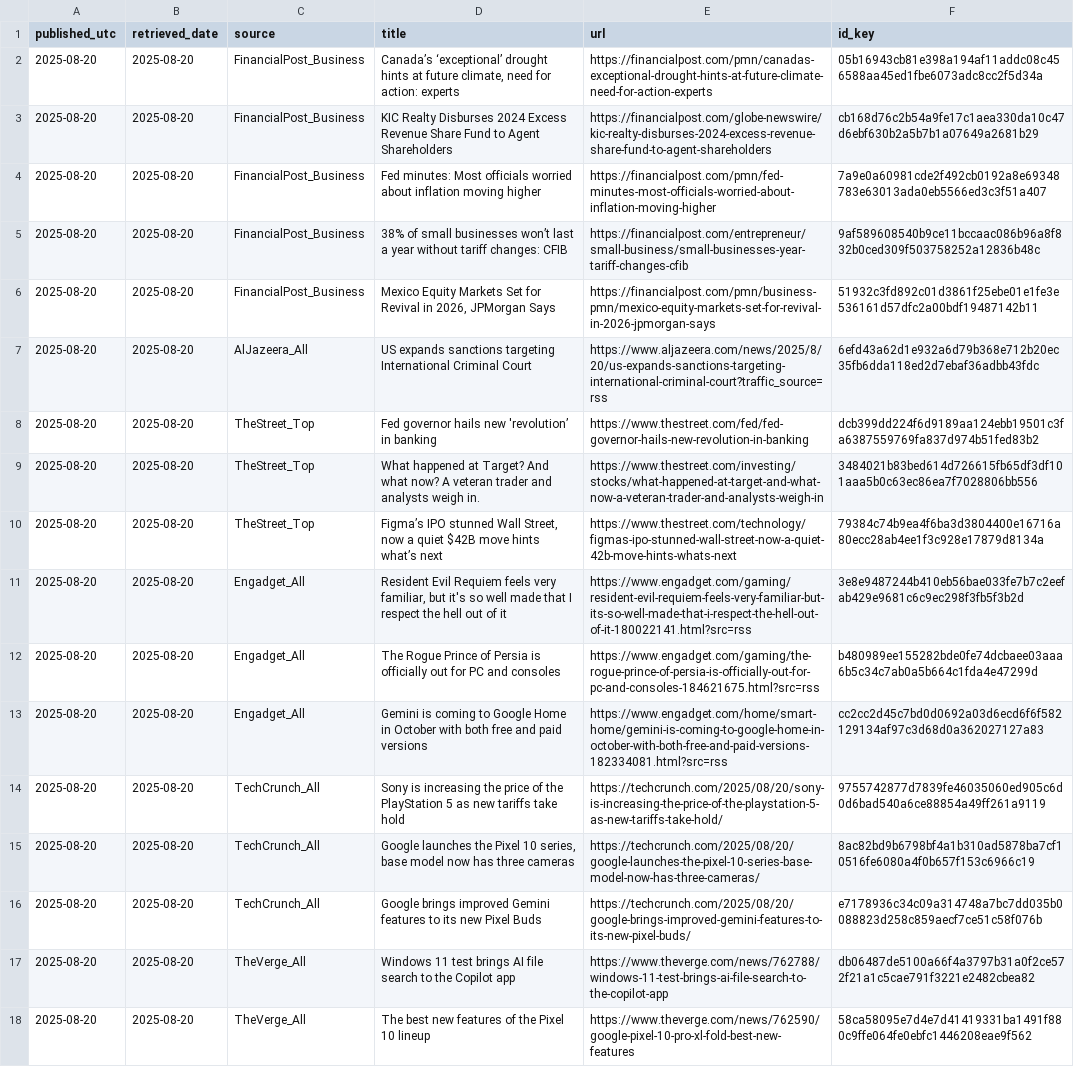
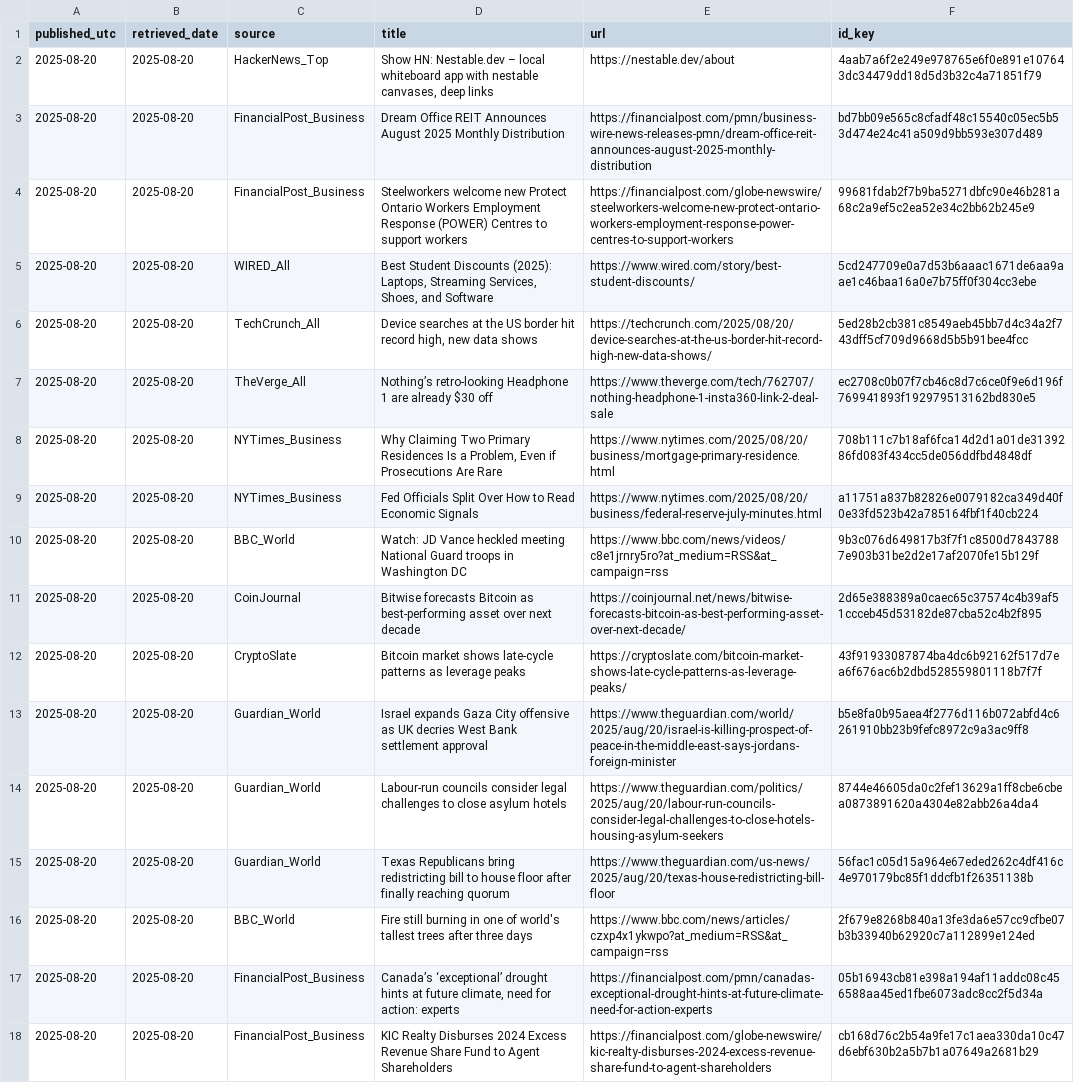
Before and after one commit to O0111lqczeadxws/rss-scanner, a CSV file: docs/articles.csv, drawn as a sheet; only a part is shown; the shorter side is filled out with more unchanged rows; the diff names each change by its address in the sheet, - before the commit and + after, or states it on an @@ line.

```diff
--- a/docs/articles.csv
+++ b/docs/articles.csv
+row 2: 2025-08-20 | 2025-08-20 | HackerNews_Top | Show HN: Nestable.dev – local whiteboard app with nestable canvases, deep links | https://nestable.dev/about | 4aab7a6f2e249e978765e6f0e891e107643dc34479dd18d5d3b32c4a71851f79
+row 3: 2025-08-20 | 2025-08-20 | FinancialPost_Business | Dream Office REIT Announces August 2025 Monthly Distribution | https://financialpost.com/pmn/business-wire-news-releases-pmn/dream-office-reit-announces-august-2025-monthly-distribution | bd7bb09e565c8cfadf48c15540c05ec5b53d474e24c41a509d9bb593e307d489
+row 4: 2025-08-20 | 2025-08-20 | FinancialPost_Business | Steelworkers welcome new Protect Ontario Workers Employment Response (POWER) Centres to support workers | https://financialpost.com/globe-newswire/steelworkers-welcome-new-protect-ontario-workers-employment-response-power-centres-to-support-workers | 99681fdab2f7b9ba5271dbfc90e46b281a68c2a9ef5c2ea52e34c2bb62b245e9
+row 5: 2025-08-20 | 2025-08-20 | WIRED_All | Best Student Discounts (2025): Laptops, Streaming Services, Shoes, and Software | https://www.wired.com/story/best-student-discounts/ | 5cd247709e0a7d53b6aaac1671de6aa9aae1c46baa16a0e7b75ff0f304cc3ebe
+row 6: 2025-08-20 | 2025-08-20 | TechCrunch_All | Device searches at the US border hit record high, new data shows | https://techcrunch.com/2025/08/20/device-searches-at-the-us-border-hit-record-high-new-data-shows/ | 5ed28b2cb381c8549aeb45bb7d4c34a2f743dff5cf709d9668d5b5b91bee4fcc
+row 7: 2025-08-20 | 2025-08-20 | TheVerge_All | Nothing’s retro-looking Headphone 1 are already $30 off | https://www.theverge.com/tech/762707/nothing-headphone-1-insta360-link-2-deal-sale | ec2708c0b07f7cb46c8d7c6ce0f9e6d196f769941893f192979513162bd830e5
+row 8: 2025-08-20 | 2025-08-20 | NYTimes_Business | Why Claiming Two Primary Residences Is a Problem, Even if Prosecutions Are Rare | https://www.nytimes.com/2025/08/20/business/mortgage-primary-residence.html | 708b111c7b18af6fca14d2d1a01de3139286fd083f434cc5de056ddfbd4848df
+row 9: 2025-08-20 | 2025-08-20 | NYTimes_Business | Fed Officials Split Over How to Read Economic Signals | https://www.nytimes.com/2025/08/20/business/federal-reserve-july-minutes.html | a11751a837b82826e0079182ca349d40f0e33fd523b42a785164fbf1f40cb224
+row 10: 2025-08-20 | 2025-08-20 | BBC_World | Watch: JD Vance heckled meeting National Guard troops in Washington DC | https://www.bbc.com/news/videos/c8e1jrnry5ro?at_medium=RSS&at_campaign=rss | 9b3c076d649817b3f7f1c8500d78437887e903b31be2d2e17af2070fe15b129f
+row 11: 2025-08-20 | 2025-08-20 | CoinJournal | Bitwise forecasts Bitcoin as best-performing asset over next decade | https://coinjournal.net/news/bitwise-forecasts-bitcoin-as-best-performing-asset-over-next-decade/ | 2d65e388389a0caec65c37574c4b39af51ccceb45d53182de87cba52c4b2f895
+row 12: 2025-08-20 | 2025-08-20 | CryptoSlate | Bitcoin market shows late-cycle patterns as leverage peaks | https://cryptoslate.com/bitcoin-market-shows-late-cycle-patterns-as-leverage-peaks/ | 43f91933087874ba4dc6b92162f517d7ea6f676ac6b2dbd528559801118b7f7f
+row 13: 2025-08-20 | 2025-08-20 | Guardian_World | Israel expands Gaza City offensive as UK decries West Bank settlement approval | https://www.theguardian.com/world/2025/aug/20/israel-is-killing-prospect-of-peace-in-the-middle-east-says-jordans-foreign-minister | b5e8fa0b95aea4f2776d116b072abfd4c6261910bb23b9fefc8972c9a3ac9ff8
+row 14: 2025-08-20 | 2025-08-20 | Guardian_World | Labour-run councils consider legal challenges to close asylum hotels | https://www.theguardian.com/politics/2025/aug/20/labour-run-councils-consider-legal-challenges-to-close-hotels-housing-asylum-seekers | 8744e46605da0c2fef13629a1ff8cbe6cbea0873891620a4304e82abb26a4da4
+row 15: 2025-08-20 | 2025-08-20 | Guardian_World | Texas Republicans bring redistricting bill to house floor after finally reaching quorum | https://www.theguardian.com/us-news/2025/aug/20/texas-house-redistricting-bill-floor | 56fac1c05d15a964e67eded262c4df416c4e970179bc85f1ddcfb1f26351138b
+row 16: 2025-08-20 | 2025-08-20 | BBC_World | Fire still burning in one of world's tallest trees after three days | https://www.bbc.com/news/articles/czxp4x1ykwpo?at_medium=RSS&at_campaign=rss | 2f679e8268b840a13fe3da6e57cc9cfbe07b3b33940b62920c7a112899e124ed
```
Also changed, not shown: 5 other files.
